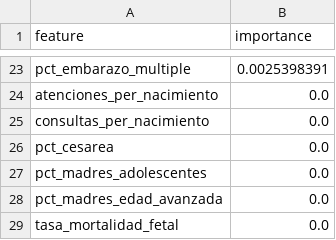
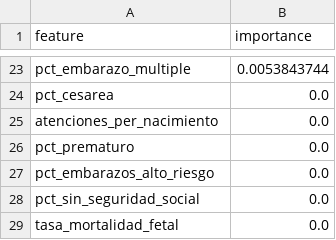
Before and after one commit to Manuelfmachado/AlertaMaterna, a CSV file: data/processed/feature_importance_mortality.csv, drawn as a sheet; only a part is shown, gaps mark what is left out; removed rows and columns are numbered as before the commit, all else as after; the diff covers the shown part only; the diff names each change by its address in the sheet, - before the commit and + after, or states it on an @@ line.

```diff
--- a/data/processed/feature_importance_mortality.csv
+++ b/data/processed/feature_importance_mortality.csv
-B23 (importance): 0.0025398391
+B23 (importance): 0.0053843744
+row 24: pct_cesarea | 0.0
-A26 (feature): consultas_per_nacimiento
+A26 (feature): pct_prematuro
-A27 (feature): pct_cesarea
+A27 (feature): pct_embarazos_alto_riesgo
-A28 (feature): pct_madres_adolescentes
+A28 (feature): pct_sin_seguridad_social
-row 28: pct_madres_edad_avanzada | 0.0
```
Also changed, not shown: 11 added rows, 11 removed rows and 10 edited cells elsewhere in this file, data/processed/features_alerta_materna.csv, 7 other files.
